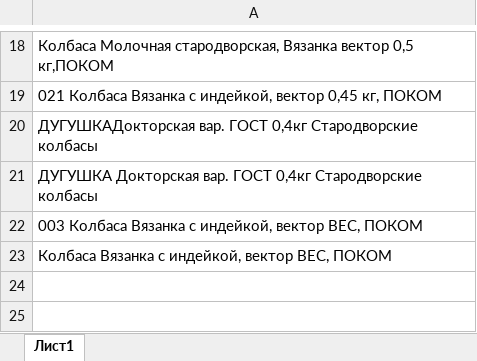
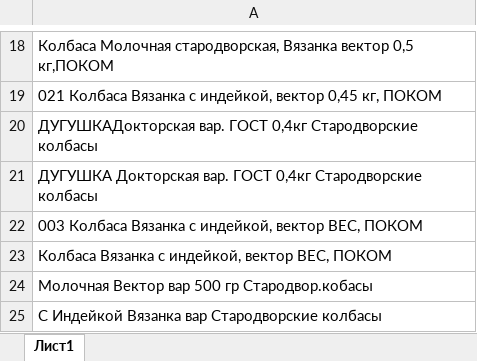
Before and after one commit to Fejanin/pokom_ki, an Excel workbook: moduls/old_CKU.xlsx, sheet Лист1, drawn as a sheet; only a part is shown, gaps mark what is left out; values as stored, in another font and other column widths than the file's, no borders; the diff names each change by its address in the sheet, - before the commit and + after, or states it on an @@ line.

```diff
--- a/moduls/old_CKU.xlsx (sheet Лист1)
+++ b/moduls/old_CKU.xlsx (sheet Лист1)
+row 24: Молочная Вектор вар 500 гр Стародвор.кобасы
+row 25: С Индейкой Вязанка вар Стародворские колбасы
```
Also changed, not shown: moduls/1С.xlsx, 10 other files.
